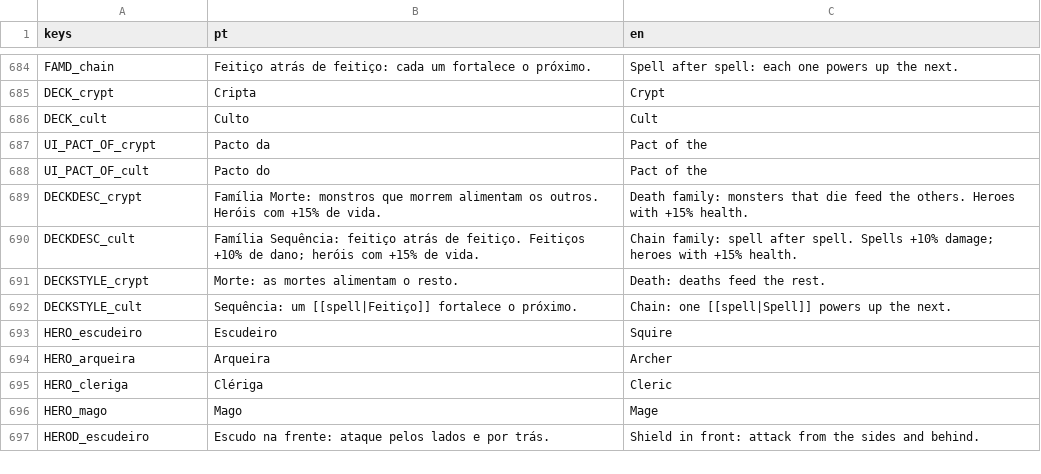
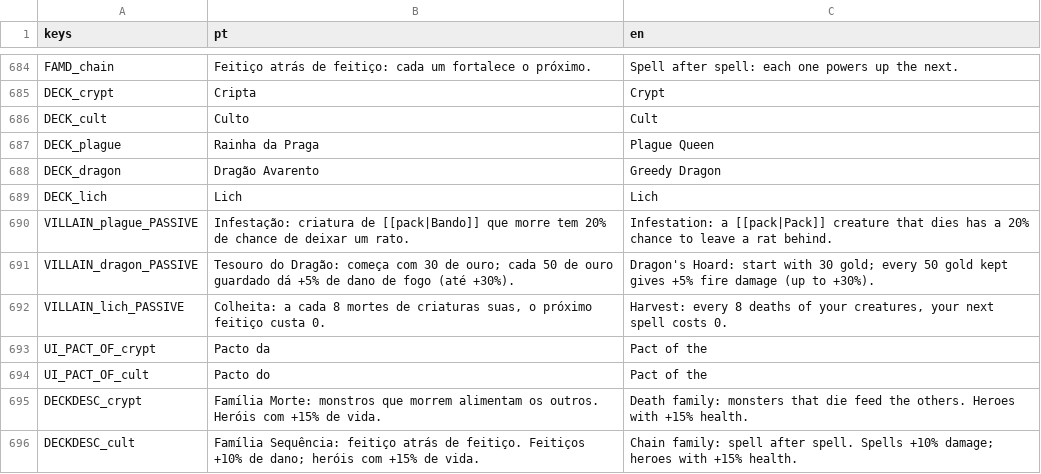
Before and after one commit to gabriellazycat/LastBoss, a CSV file: locale/strings.csv, drawn as a sheet; only a part is shown, gaps mark what is left out; the shorter side is filled out with more unchanged rows.

```diff
--- a/locale/strings.csv
+++ b/locale/strings.csv
@@ -686,2 +686,8 @@ DECK_crypt,Cripta,Crypt
 DECK_cult,Culto,Cult
+DECK_plague,Rainha da Praga,Plague Queen
+DECK_dragon,Dragão Avarento,Greedy Dragon
+DECK_lich,Lich,Lich
+VILLAIN_plague_PASSIVE,"Infestação: criatura de [[pack|Bando]] que morre tem 20% de chance de deixar um rato.","Infestation: a [[pack|Pack]] creature that dies has a 20% chance to leave a rat behind."
+VILLAIN_dragon_PASSIVE,"Tesouro do Dragão: começa com 30 de ouro; cada 50 de ouro guardado dá +5% de dano de fogo (até +30%).","Dragon's Hoard: start with 30 gold; every 50 gold kept gives +5% fire damage (up to +30%)."
+VILLAIN_lich_PASSIVE,"Colheita: a cada 8 mortes de criaturas suas, o próximo feitiço custa 0.","Harvest: every 8 deaths of your creatures, your next spell costs 0."
 UI_PACT_OF_crypt,Pacto da,Pact of the
```
Also changed, not shown: 16 other files.
